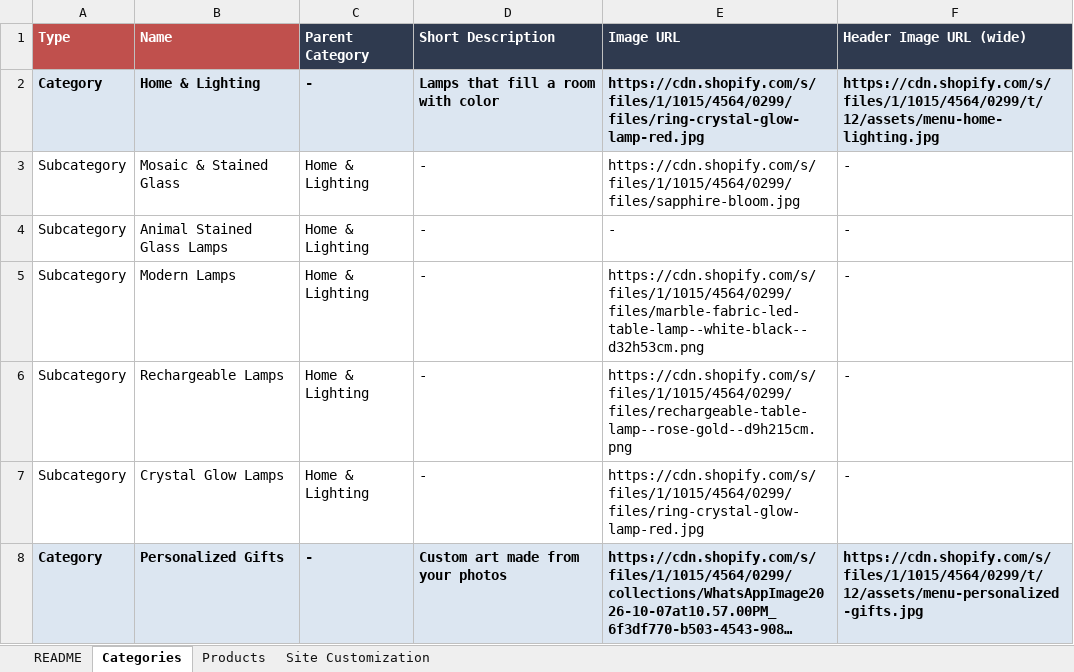
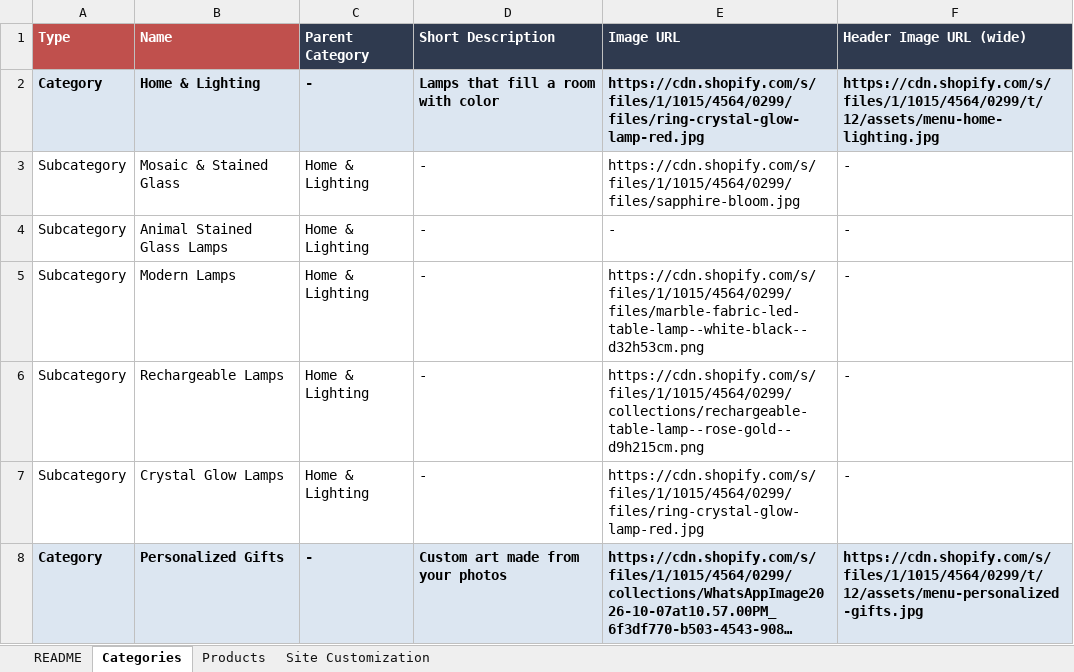
Before and after one commit to atabayraktar/sienna-art-studio, an Excel workbook: sienna-art-studio-admin/samples/sienna-products-import.xlsx, sheet Categories, drawn as a sheet; only a part is shown; long unchanged cells end in …; values as stored, in another font and other column widths than the file's, no borders; the diff names each change by its address in the sheet, - before the commit and + after, or states it on an @@ line.

```diff
--- a/sienna-art-studio-admin/samples/sienna-products-import.xlsx (sheet Categories)
+++ b/sienna-art-studio-admin/samples/sienna-products-import.xlsx (sheet Categories)
-E6 (Image URL): https://cdn.shopify.com/s/files/1/1015/4564/0299/files/rechargeable-table-lamp--rose-gold--d9h215cm.png
+E6 (Image URL): https://cdn.shopify.com/s/files/1/1015/4564/0299/collections/rechargeable-table-lamp--rose-gold--d9h215cm.png
```
Also changed, not shown: sheet Site Customization, 5 other files.
